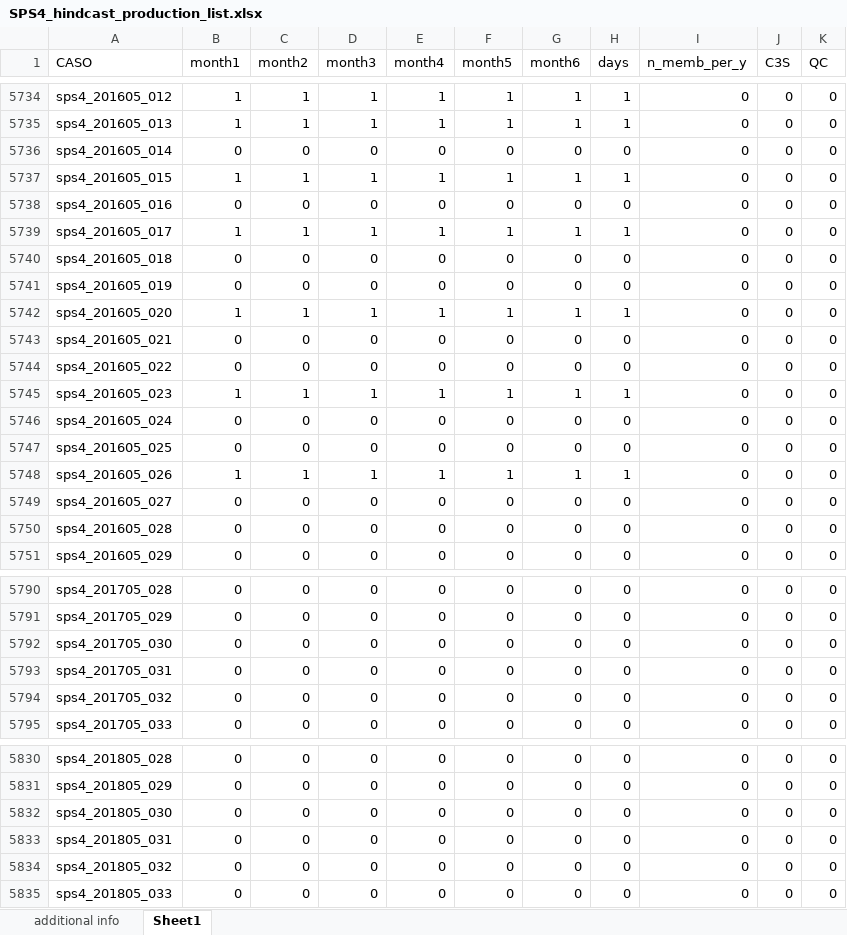
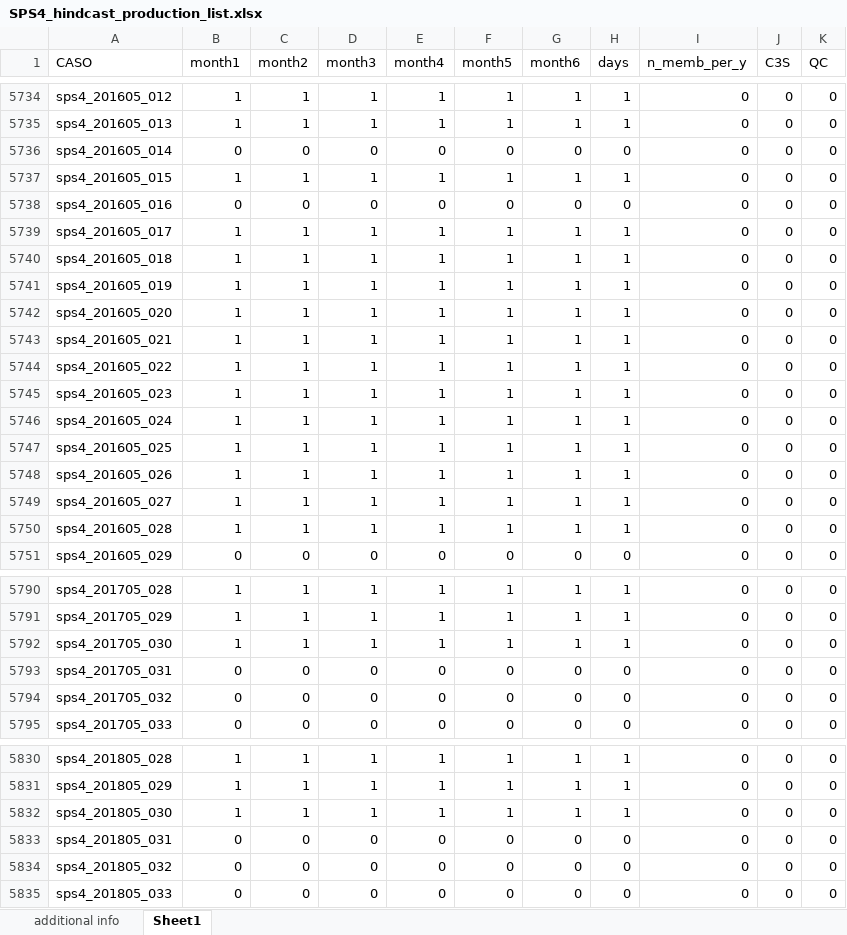
Before and after one commit to antosanna/CMCC-CPS1, an Excel workbook: checklists/SPS4_hindcast_production_list.xlsx, sheet Sheet1, drawn as a sheet; only a part is shown, gaps mark what is left out; values as stored, in another font and other column widths than the file's, no borders; the diff covers the shown part only; the diff names each change by its address in the sheet, - before the commit and + after, or states it on an @@ line.

```diff
--- a/checklists/SPS4_hindcast_production_list.xlsx (sheet Sheet1)
+++ b/checklists/SPS4_hindcast_production_list.xlsx (sheet Sheet1)
-B5740:B5741 (month1): 0
+B5740:B5741 (month1): 1
-C5740:C5741 (month2): 0
+C5740:C5741 (month2): 1
-D5740:D5741 (month3): 0
+D5740:D5741 (month3): 1
-E5740:E5741 (month4): 0
+E5740:E5741 (month4): 1
-F5740:F5741 (month5): 0
+F5740:F5741 (month5): 1
-G5740:G5741 (month6): 0
+G5740:G5741 (month6): 1
-H5740:H5741 (days): 0
+H5740:H5741 (days): 1
-B5743:B5744 (month1): 0
+B5743:B5744 (month1): 1
-C5743:C5744 (month2): 0
+C5743:C5744 (month2): 1
-D5743:D5744 (month3): 0
+D5743:D5744 (month3): 1
-E5743:E5744 (month4): 0
+E5743:E5744 (month4): 1
-F5743:F5744 (month5): 0
+F5743:F5744 (month5): 1
-G5743:G5744 (month6): 0
+G5743:G5744 (month6): 1
-H5743:H5744 (days): 0
+H5743:H5744 (days): 1
-B5746:B5747 (month1): 0
+B5746:B5747 (month1): 1
-C5746:C5747 (month2): 0
+C5746:C5747 (month2): 1
-D5746:D5747 (month3): 0
+D5746:D5747 (month3): 1
-E5746:E5747 (month4): 0
+E5746:E5747 (month4): 1
-F5746:F5747 (month5): 0
+F5746:F5747 (month5): 1
-G5746:G5747 (month6): 0
+G5746:G5747 (month6): 1
-H5746:H5747 (days): 0
+H5746:H5747 (days): 1
-B5749:B5750 (month1): 0
+B5749:B5750 (month1): 1
-C5749:C5750 (month2): 0
+C5749:C5750 (month2): 1
-D5749:D5750 (month3): 0
+D5749:D5750 (month3): 1
-E5749:E5750 (month4): 0
+E5749:E5750 (month4): 1
-F5749:F5750 (month5): 0
+F5749:F5750 (month5): 1
-G5749:G5750 (month6): 0
+G5749:G5750 (month6): 1
-H5749:H5750 (days): 0
+H5749:H5750 (days): 1
-B5790:B5792 (month1): 0
+B5790:B5792 (month1): 1
-C5790:C5792 (month2): 0
+C5790:C5792 (month2): 1
-D5790:D5792 (month3): 0
+D5790:D5792 (month3): 1
-E5790:E5792 (month4): 0
+E5790:E5792 (month4): 1
-F5790:F5792 (month5): 0
+F5790:F5792 (month5): 1
-G5790:G5792 (month6): 0
+G5790:G5792 (month6): 1
-H5790:H5792 (days): 0
+H5790:H5792 (days): 1
-B5830:B5832 (month1): 0
+B5830:B5832 (month1): 1
-C5830:C5832 (month2): 0
+C5830:C5832 (month2): 1
-D5830:D5832 (month3): 0
+D5830:D5832 (month3): 1
-E5830:E5832 (month4): 0
+E5830:E5832 (month4): 1
-F5830:F5832 (month5): 0
+F5830:F5832 (month5): 1
-G5830:G5832 (month6): 0
+G5830:G5832 (month6): 1
-H5830:H5832 (days): 0
+H5830:H5832 (days): 1
```
Also changed, not shown: 624 edited cells elsewhere in this sheet, checklists/sps4_hindcast_IC_CAM_list.xlsx, checklists/sps4_hindcast_IC_NEMO_list.xlsx, 26 other files.
